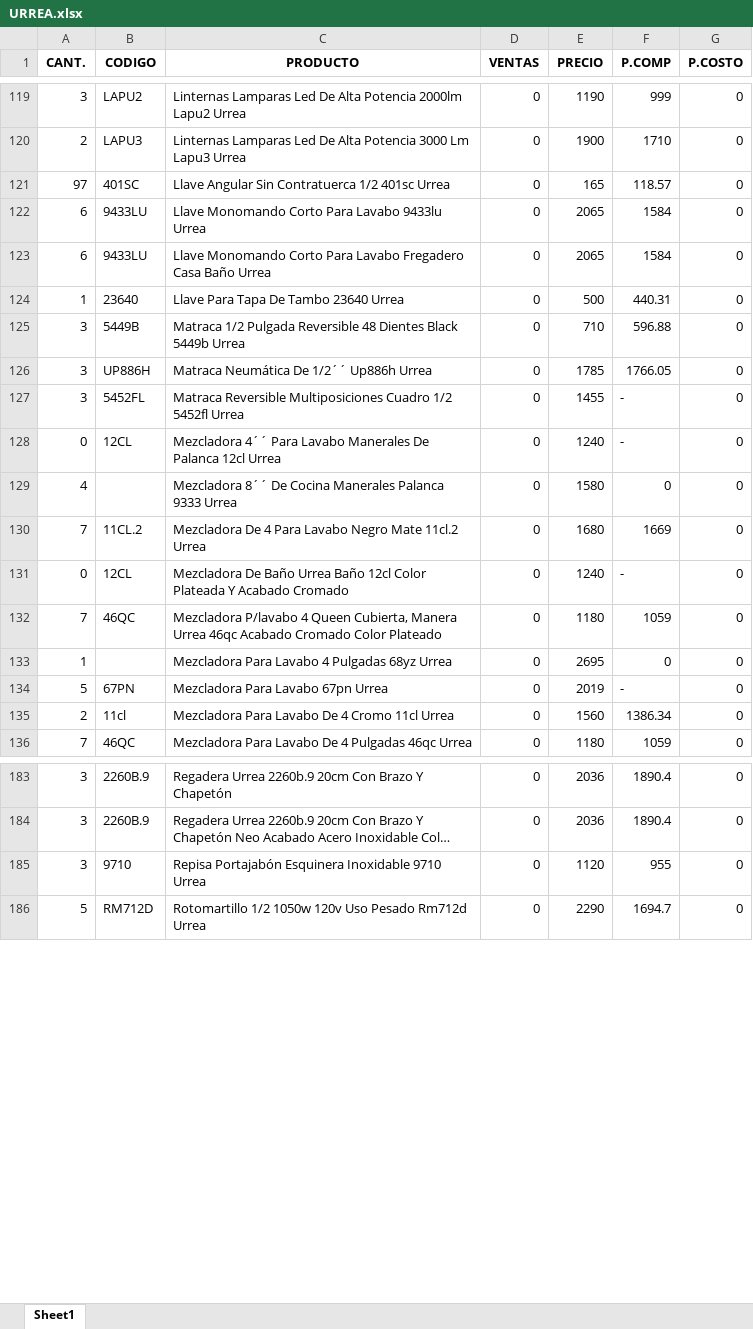
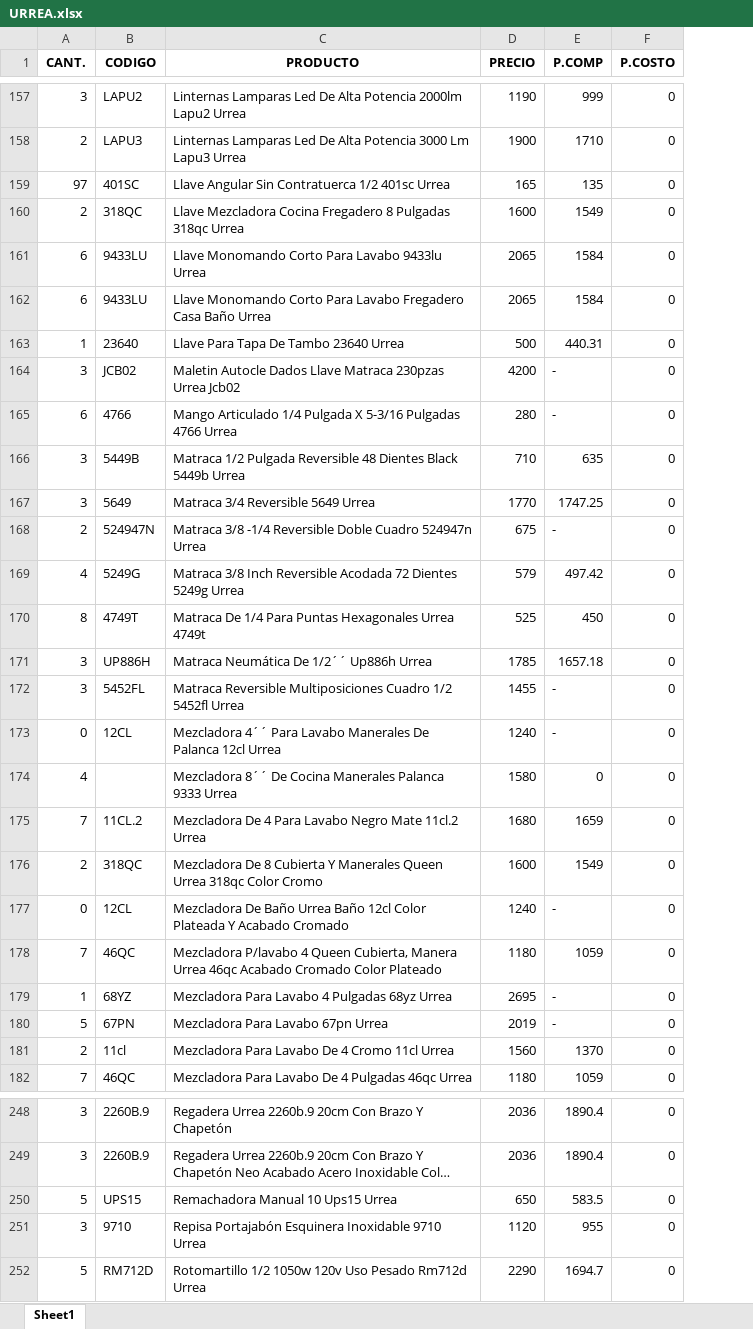
Before and after one commit to ElmerRCH/api-mercadolibre, an Excel workbook: data_excel/urrea/URREA.xlsx, sheet Sheet1, drawn as a sheet; only a part is shown, gaps mark what is left out; long unchanged cells end in …; values as stored, in another font and other column widths than the file's, no borders; removed rows and columns are numbered as before the commit, all else as after; the diff covers the shown part only; the diff names each change by its address in the sheet, - before the commit and + after, or states it on an @@ line.

```diff
--- a/data_excel/urrea/URREA.xlsx (sheet Sheet1)
+++ b/data_excel/urrea/URREA.xlsx (sheet Sheet1)
-column D (VENTAS), rows 119-136: all 0; rows 183-186: all 0
-E159 (P.COMP): 118.57
+E159 (P.COMP): 135
+row 160: 2 | 318QC | Llave Mezcladora Cocina Fregadero 8 Pulgadas 318qc Urrea | 1600 | 1549 | 0
+row 164: 3 | JCB02 | Maletin Autocle Dados Llave Matraca 230pzas Urrea Jcb02 | 4200 | - | 0
+row 165: 6 | 4766 | Mango Articulado 1/4 Pulgada X 5-3/16 Pulgadas 4766 Urrea | 280 | - | 0
-E166 (P.COMP): 596.88
+E166 (P.COMP): 635
+row 167: 3 | 5649 | Matraca 3/4 Reversible 5649 Urrea | 1770 | 1747.25 | 0
+row 168: 2 | 524947N | Matraca 3/8 -1/4 Reversible Doble Cuadro 524947n Urrea | 675 | - | 0
+row 169: 4 | 5249G | Matraca 3/8 Inch Reversible Acodada 72 Dientes 5249g Urrea | 579 | 497.42 | 0
+row 170: 8 | 4749T | Matraca De 1/4 Para Puntas Hexagonales Urrea 4749t | 525 | 450 | 0
-E171 (P.COMP): 1766.05
+E171 (P.COMP): 1657.18
-E175 (P.COMP): 1669
+E175 (P.COMP): 1659
+row 176: 2 | 318QC | Mezcladora De 8 Cubierta Y Manerales Queen Urrea 318qc Color Cromo | 1600 | 1549 | 0
-B179 (CODIGO): (empty)
+B179 (CODIGO): 68YZ
-E179 (P.COMP): 0
+E179 (P.COMP): -
-E181 (P.COMP): 1386.34
+E181 (P.COMP): 1370
+row 250: 5 | UPS15 | Remachadora Manual 10 Ups15 Urrea | 650 | 583.5 | 0
```
Also changed, not shown: 57 added rows and 9 edited cells elsewhere in this sheet, data_excel/hyundai/hyundai.xlsx, data_excel/labomed/labomed.xlsx, 4 other files.
